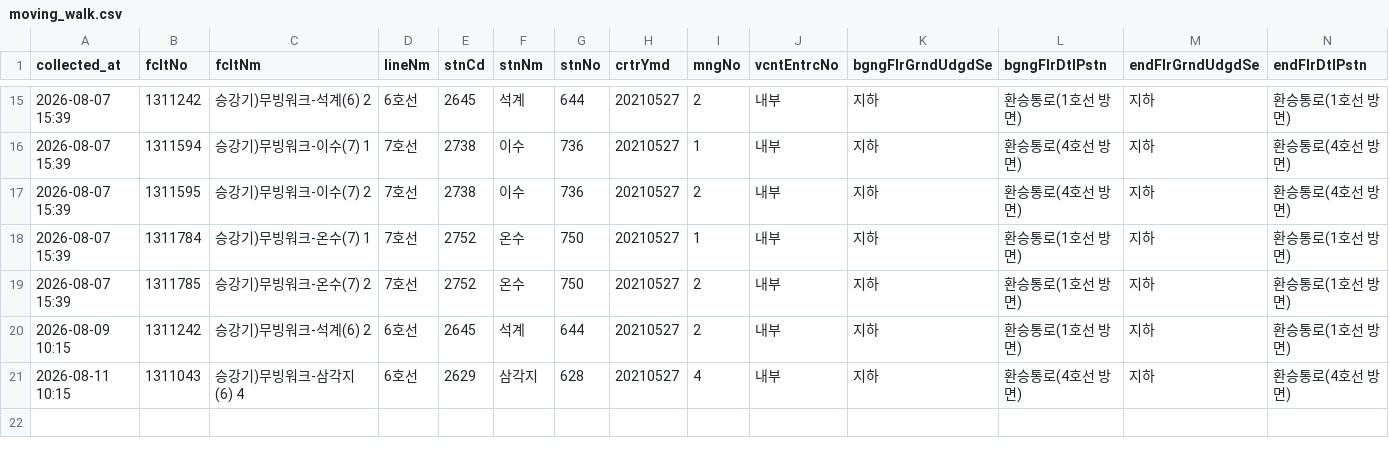
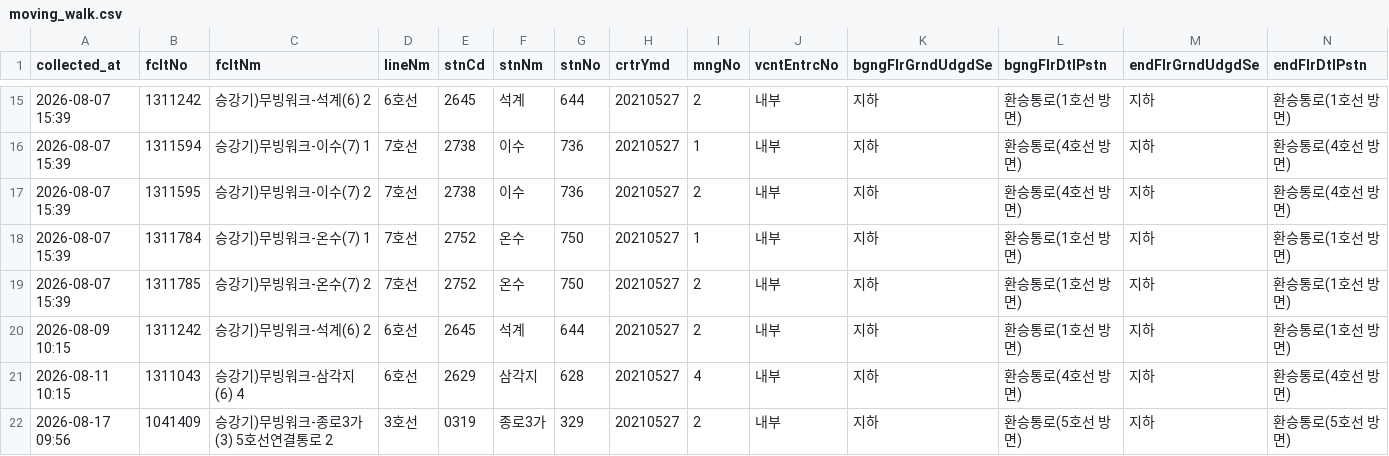
Before and after one commit to SeoyeonKoh/Oracle_crowdness_prediction, a CSV file: data/moving_walk.csv, drawn as a sheet; only a part is shown, gaps mark what is left out; rows hold the shown columns only; the diff names each change by its address in the sheet, - before the commit and + after, or states it on an @@ line.

```diff
--- a/data/moving_walk.csv
+++ b/data/moving_walk.csv
+row 22: 2026-08-17 09:56 | 1041409 | 승강기)무빙워크-종로3가(3) 5호선연결통로 2 | 3호선 | 0319 | 종로3가 | 329 | 20210527 | 2 | 내부 | 지하 | 환승통로(5호선 방면) | 지하 | 환승통로(5호선 방면)
```
Also changed, not shown: data/elevator_status.csv, data/escalator.csv.
